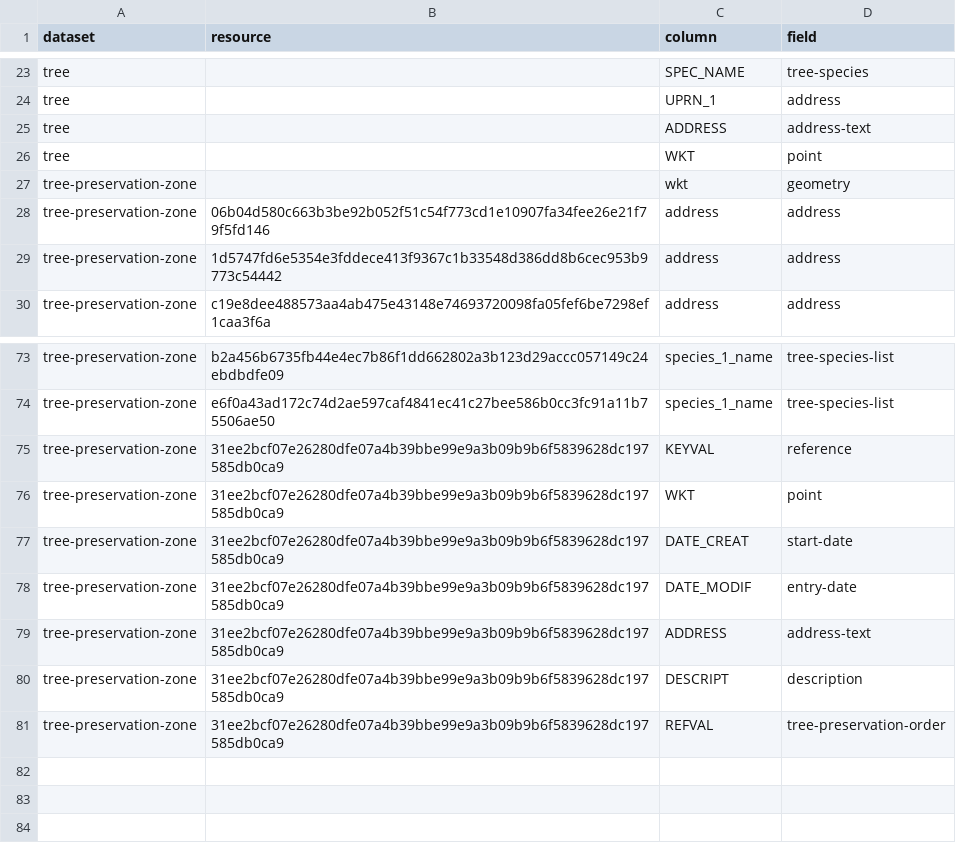
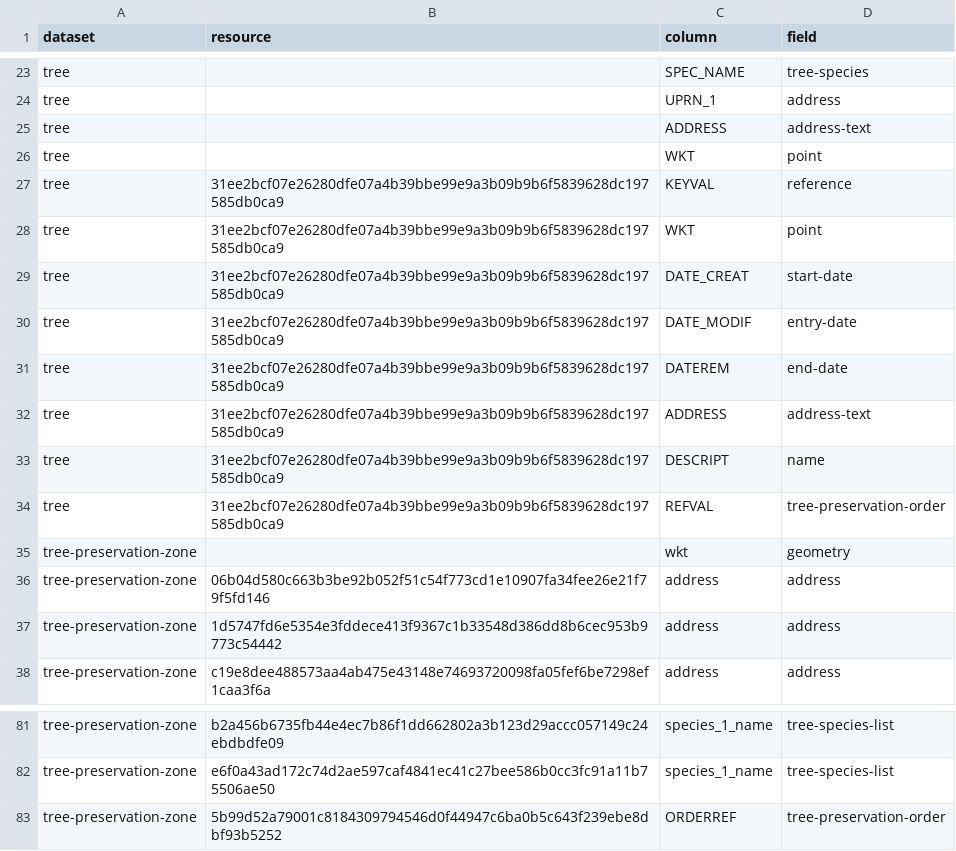
Before and after one commit to digital-land/tree-preservation-order-collection, a CSV file: pipeline/column.csv, drawn as a sheet; only a part is shown, gaps mark what is left out.

Commit message:
Wycombe tree mapping

```diff
--- a/pipeline/column.csv
+++ b/pipeline/column.csv
@@ -26,2 +26,10 @@ tree,,ADDRESS,address-text
 tree,,WKT,point
+tree,31ee2bcf07e26280dfe07a4b39bbe99e9a3b09b9b6f5839628dc197585db0ca9,KEYVAL,reference
+tree,31ee2bcf07e26280dfe07a4b39bbe99e9a3b09b9b6f5839628dc197585db0ca9,WKT,point
+tree,31ee2bcf07e26280dfe07a4b39bbe99e9a3b09b9b6f5839628dc197585db0ca9,DATE_CREAT,start-date
+tree,31ee2bcf07e26280dfe07a4b39bbe99e9a3b09b9b6f5839628dc197585db0ca9,DATE_MODIF,entry-date
+tree,31ee2bcf07e26280dfe07a4b39bbe99e9a3b09b9b6f5839628dc197585db0ca9,DATEREM,end-date
+tree,31ee2bcf07e26280dfe07a4b39bbe99e9a3b09b9b6f5839628dc197585db0ca9,ADDRESS,address-text
+tree,31ee2bcf07e26280dfe07a4b39bbe99e9a3b09b9b6f5839628dc197585db0ca9,DESCRIPT,name
+tree,31ee2bcf07e26280dfe07a4b39bbe99e9a3b09b9b6f5839628dc197585db0ca9,REFVAL,tree-preservation-order
 tree-preservation-zone,,wkt,geometry
@@ -74,8 +82,2 @@ tree-preservation-zone,b2a456b6735fb44e4ec7b86f1dd662802a3b123d29accc057149c24eb
 tree-preservation-zone,e6f0a43ad172c74d2ae597caf4841ec41c27bee586b0cc3fc91a11b75506ae50,species_1_name,tree-species-list
-tree-preservation-zone,31ee2bcf07e26280dfe07a4b39bbe99e9a3b09b9b6f5839628dc197585db0ca9,KEYVAL,reference
-tree-preservation-zone,31ee2bcf07e26280dfe07a4b39bbe99e9a3b09b9b6f5839628dc197585db0ca9,WKT,point
-tree-preservation-zone,31ee2bcf07e26280dfe07a4b39bbe99e9a3b09b9b6f5839628dc197585db0ca9,DATE_CREAT,start-date
-tree-preservation-zone,31ee2bcf07e26280dfe07a4b39bbe99e9a3b09b9b6f5839628dc197585db0ca9,DATE_MODIF,entry-date
-tree-preservation-zone,31ee2bcf07e26280dfe07a4b39bbe99e9a3b09b9b6f5839628dc197585db0ca9,ADDRESS,address-text
-tree-preservation-zone,31ee2bcf07e26280dfe07a4b39bbe99e9a3b09b9b6f5839628dc197585db0ca9,DESCRIPT,description
-tree-preservation-zone,31ee2bcf07e26280dfe07a4b39bbe99e9a3b09b9b6f5839628dc197585db0ca9,REFVAL,tree-preservation-order
+tree-preservation-zone,5b99d52a79001c8184309794546d0f44947c6ba0b5c643f239ebe8dbf93b5252,ORDERREF,tree-preservation-order
```
Also changed, not shown: 3 other files.
